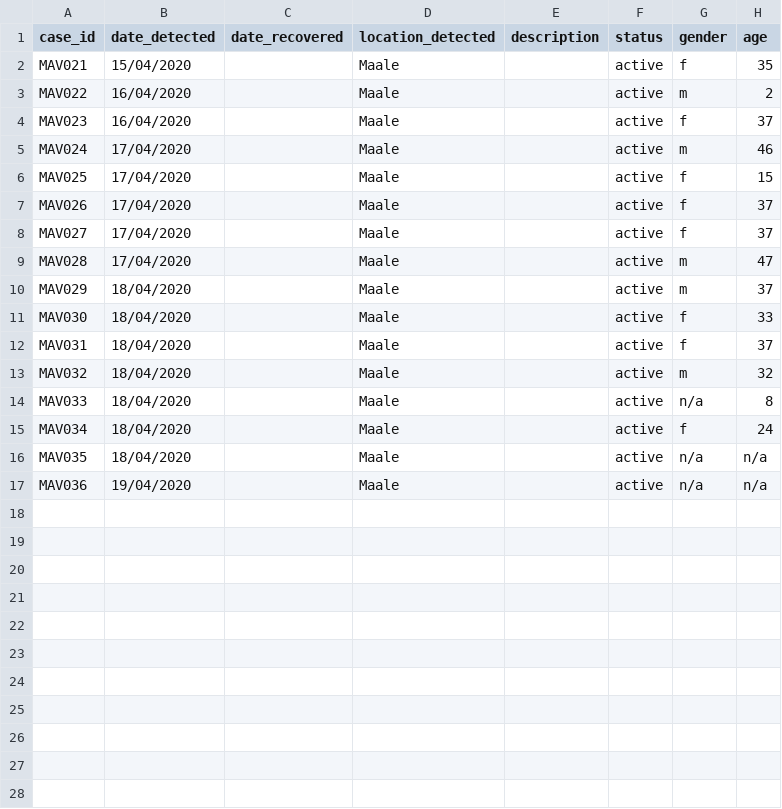
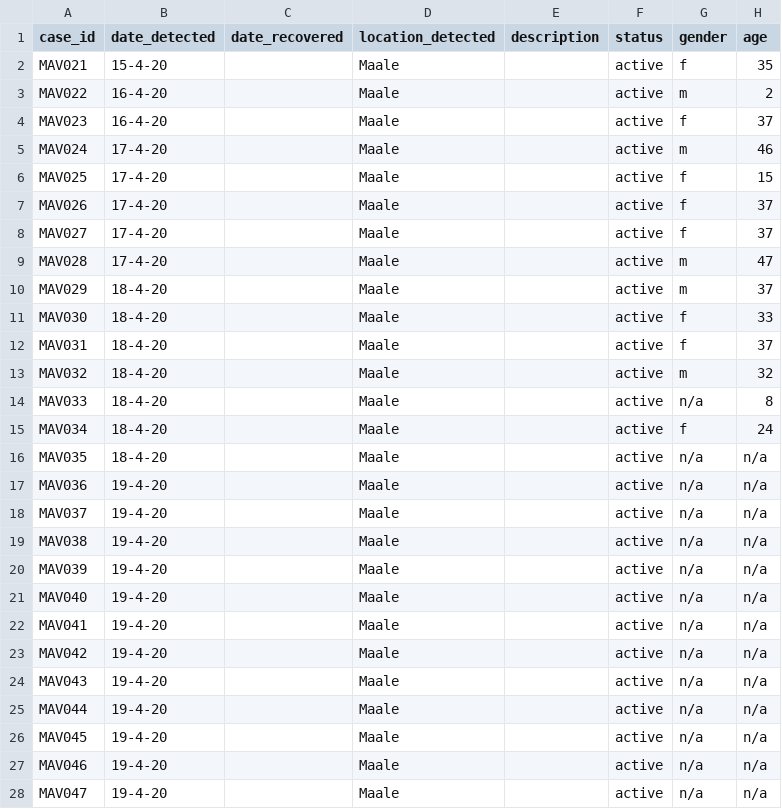
Before and after one commit to opendatamv/mv-covid19, a CSV file: nodes.csv, drawn as a sheet; only a part is shown; the diff covers the shown part only.

Commit message:
MAV047 - MAV051

```diff
--- a/nodes.csv
+++ b/nodes.csv
@@ -1,17 +1,28 @@
 case_id,date_detected,date_recovered,location_detected,description,status,gender,age
-MAV021,15/04/2020,,Maale,,active,f,35
-MAV022,16/04/2020,,Maale,,active,m,2
-MAV023,16/04/2020,,Maale,,active,f,37
-MAV024,17/04/2020,,Maale,,active,m,46
-MAV025,17/04/2020,,Maale,,active,f,15
-MAV026,17/04/2020,,Maale,,active,f,37
-MAV027,17/04/2020,,Maale,,active,f,37
-MAV028,17/04/2020,,Maale,,active,m,47
-MAV029,18/04/2020,,Maale,,active,m,37
-MAV030,18/04/2020,,Maale,,active,f,33
-MAV031,18/04/2020,,Maale,,active,f,37
-MAV032,18/04/2020,,Maale,,active,m,32
-MAV033,18/04/2020,,Maale,,active,n/a,8
-MAV034,18/04/2020,,Maale,,active,f,24
-MAV035,18/04/2020,,Maale,,active,n/a,n/a
-MAV036,19/04/2020,"",Maale,"",active,n/a,n/a
+MAV021,15-4-20,,Maale,,active,f,35
+MAV022,16-4-20,,Maale,,active,m,2
+MAV023,16-4-20,,Maale,,active,f,37
+MAV024,17-4-20,,Maale,,active,m,46
+MAV025,17-4-20,,Maale,,active,f,15
+MAV026,17-4-20,,Maale,,active,f,37
+MAV027,17-4-20,,Maale,,active,f,37
+MAV028,17-4-20,,Maale,,active,m,47
+MAV029,18-4-20,,Maale,,active,m,37
+MAV030,18-4-20,,Maale,,active,f,33
+MAV031,18-4-20,,Maale,,active,f,37
+MAV032,18-4-20,,Maale,,active,m,32
+MAV033,18-4-20,,Maale,,active,n/a,8
+MAV034,18-4-20,,Maale,,active,f,24
+MAV035,18-4-20,,Maale,,active,n/a,n/a
+MAV036,19-4-20,,Maale,,active,n/a,n/a
+MAV037,19-4-20,,Maale,,active,n/a,n/a
+MAV038,19-4-20,,Maale,,active,n/a,n/a
+MAV039,19-4-20,,Maale,,active,n/a,n/a
+MAV040,19-4-20,,Maale,,active,n/a,n/a
+MAV041,19-4-20,,Maale,,active,n/a,n/a
+MAV042,19-4-20,,Maale,,active,n/a,n/a
+MAV043,19-4-20,,Maale,,active,n/a,n/a
+MAV044,19-4-20,,Maale,,active,n/a,n/a
+MAV045,19-4-20,,Maale,,active,n/a,n/a
+MAV046,19-4-20,,Maale,,active,n/a,n/a
+MAV047,19-4-20,,Maale,,active,n/a,n/a
```
Also changed, not shown: 2 added rows elsewhere in this file.
